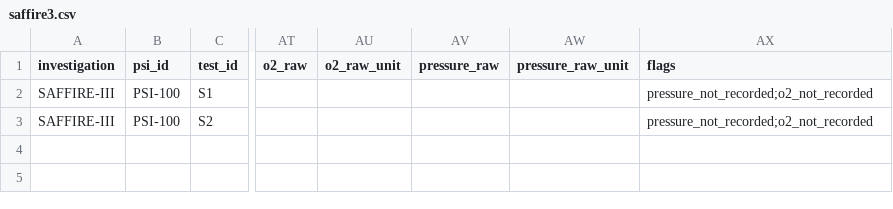
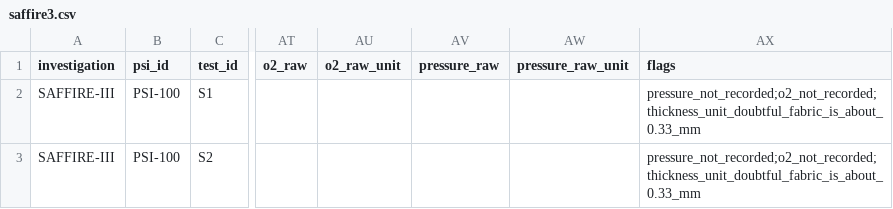
Before and after one commit to Abderrahmane-Najib/Flame-in-Freefall, a CSV file: data/psi/clean/saffire3.csv, drawn as a sheet; only a part is shown, gaps mark what is left out; the diff names each change by its address in the sheet, - before the commit and + after, or states it on an @@ line.

```diff
--- a/data/psi/clean/saffire3.csv
+++ b/data/psi/clean/saffire3.csv
-AX2:AX3 (flags): pressure_not_recorded;o2_not_recorded
+AX2:AX3 (flags): pressure_not_recorded;o2_not_recorded;thickness_unit_doubtful_fabric_is_about_0.33_mm
```
Also changed, not shown: data/psi/clean/bass.csv, data/psi/clean/flame_design_inverse.csv, 40 other files.
